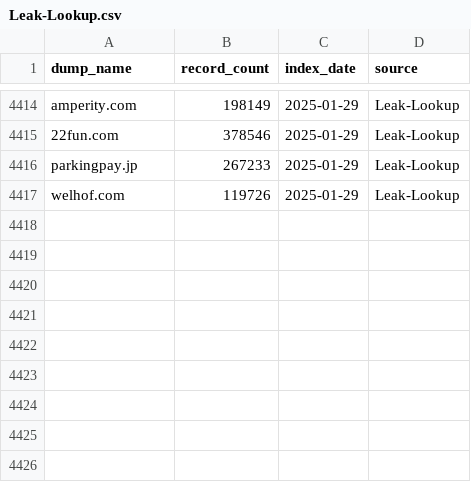
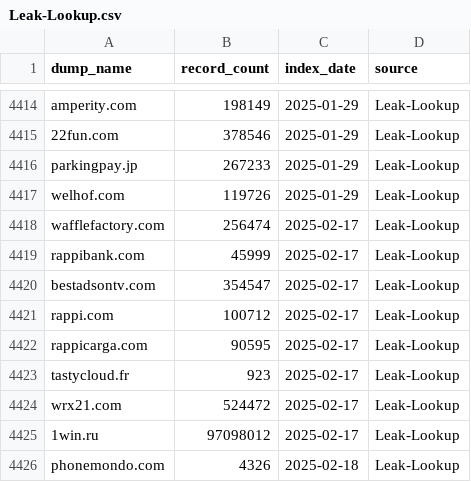
Before and after one commit to notdls/known-breaches, a CSV file: datasets/Leak-Lookup.csv, drawn as a sheet; only a part is shown, gaps mark what is left out; the diff names each change by its address in the sheet, - before the commit and + after, or states it on an @@ line.

Commit message:
Dataset Update 02/19/25

```diff
--- a/datasets/Leak-Lookup.csv
+++ b/datasets/Leak-Lookup.csv
+row 4418: wafflefactory.com | 256474 | 2025-02-17 | Leak-Lookup
+row 4419: rappibank.com | 45999 | 2025-02-17 | Leak-Lookup
+row 4420: bestadsontv.com | 354547 | 2025-02-17 | Leak-Lookup
+row 4421: rappi.com | 100712 | 2025-02-17 | Leak-Lookup
+row 4422: rappicarga.com | 90595 | 2025-02-17 | Leak-Lookup
+row 4423: tastycloud.fr | 923 | 2025-02-17 | Leak-Lookup
+row 4424: wrx21.com | 524472 | 2025-02-17 | Leak-Lookup
+row 4425: 1win.ru | 97098012 | 2025-02-17 | Leak-Lookup
+row 4426: phonemondo.com | 4326 | 2025-02-18 | Leak-Lookup
```
Also changed, not shown: 3 other files.
